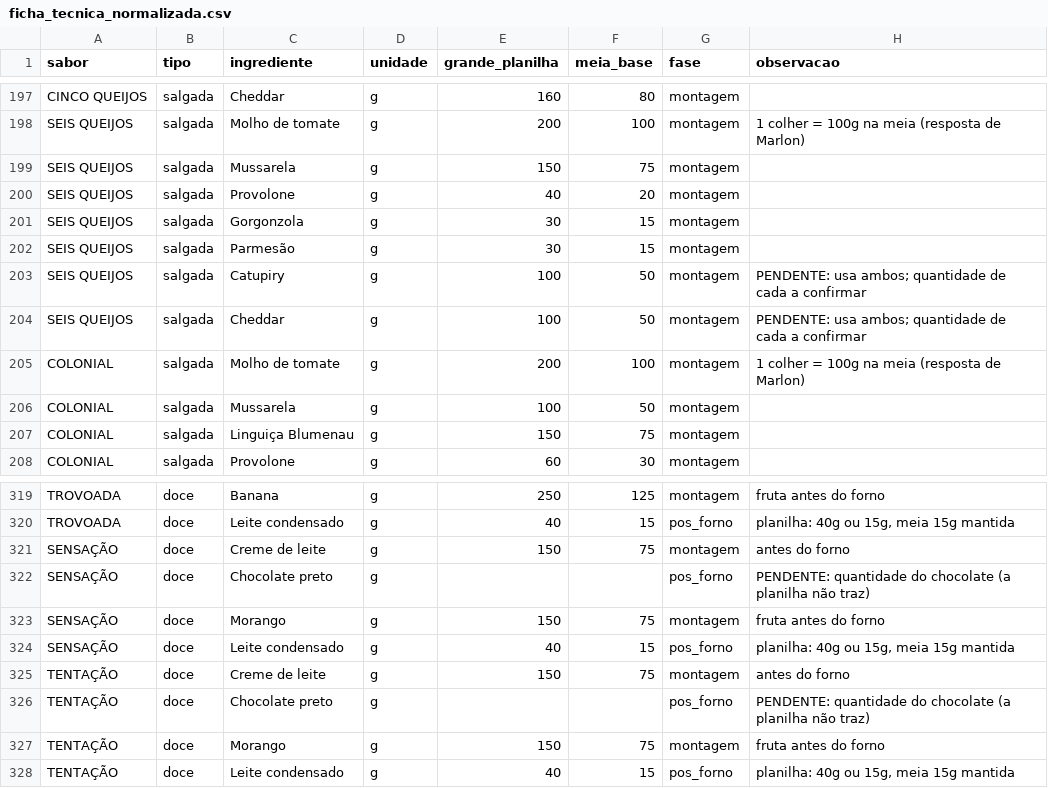
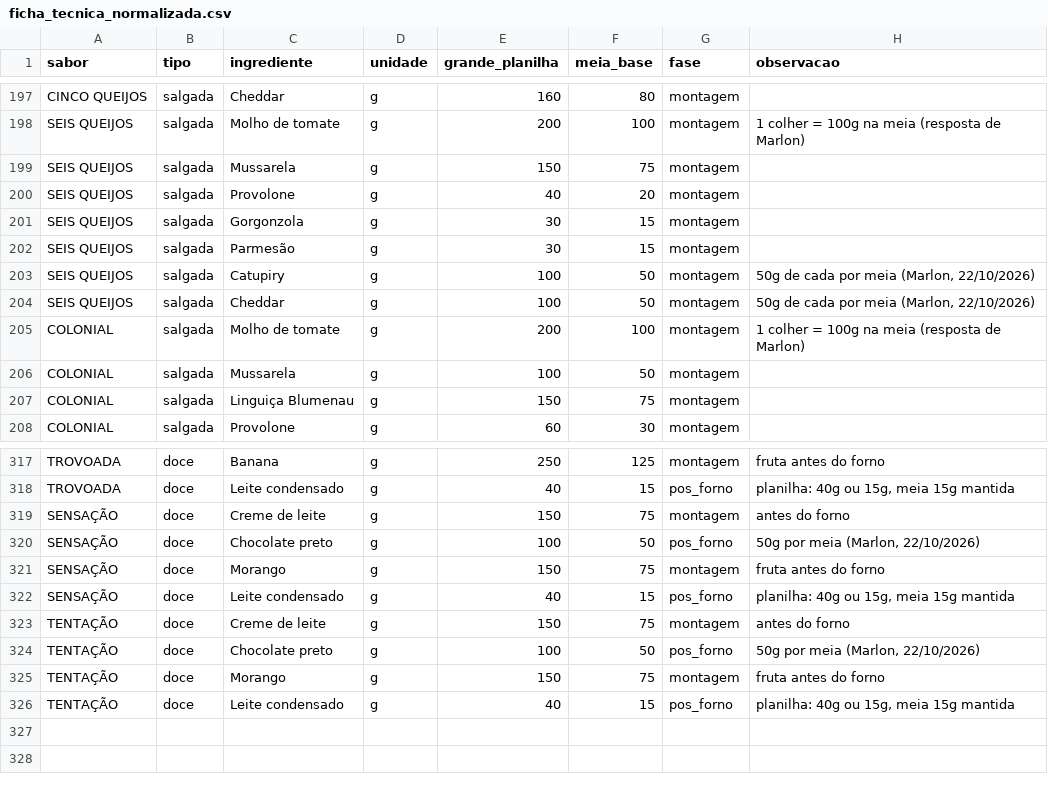
Before and after one commit to MarlonSpiess/pizzaria-sistema, a CSV file: planejamento/carga/ficha_tecnica_normalizada.csv, drawn as a sheet; only a part is shown, gaps mark what is left out; the diff covers the shown part only.

```diff
--- a/planejamento/carga/ficha_tecnica_normalizada.csv
+++ b/planejamento/carga/ficha_tecnica_normalizada.csv
@@ -202,4 +202,4 @@ SEIS QUEIJOS;salgada;Gorgonzola;g;30;15;montagem;
 SEIS QUEIJOS;salgada;Parmesão;g;30;15;montagem;
-SEIS QUEIJOS;salgada;Catupiry;g;100;50;montagem;"PENDENTE: usa ambos; quantidade de cada a confirmar"
-SEIS QUEIJOS;salgada;Cheddar;g;100;50;montagem;"PENDENTE: usa ambos; quantidade de cada a confirmar"
+SEIS QUEIJOS;salgada;Catupiry;g;100;50;montagem;50g de cada por meia (Marlon, 22/10/2026)
+SEIS QUEIJOS;salgada;Cheddar;g;100;50;montagem;50g de cada por meia (Marlon, 22/10/2026)
 COLONIAL;salgada;Molho de tomate;g;200;100;montagem;1 colher = 100g na meia (resposta de Marlon)
@@ -321,3 +319,3 @@ TROVOADA;doce;Leite condensado;g;40;15;pos_forno;planilha: 40g ou 15g, meia 15g
 SENSAÇÃO;doce;Creme de leite;g;150;75;montagem;antes do forno
-SENSAÇÃO;doce;Chocolate preto;g;;;pos_forno;PENDENTE: quantidade do chocolate (a planilha não traz)
+SENSAÇÃO;doce;Chocolate preto;g;100;50;pos_forno;50g por meia (Marlon, 22/10/2026)
 SENSAÇÃO;doce;Morango;g;150;75;montagem;fruta antes do forno
@@ -325,3 +323,3 @@ SENSAÇÃO;doce;Leite condensado;g;40;15;pos_forno;planilha: 40g ou 15g, meia 15
 TENTAÇÃO;doce;Creme de leite;g;150;75;montagem;antes do forno
-TENTAÇÃO;doce;Chocolate preto;g;;;pos_forno;PENDENTE: quantidade do chocolate (a planilha não traz)
+TENTAÇÃO;doce;Chocolate preto;g;100;50;pos_forno;50g por meia (Marlon, 22/10/2026)
 TENTAÇÃO;doce;Morango;g;150;75;montagem;fruta antes do forno
```
Also changed, not shown: 2 removed rows and 44 edited cells elsewhere in this file, 2 other files.
